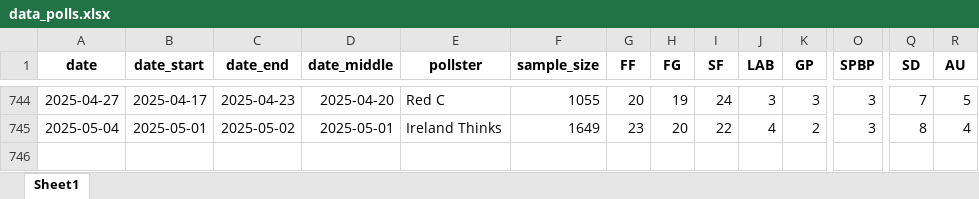
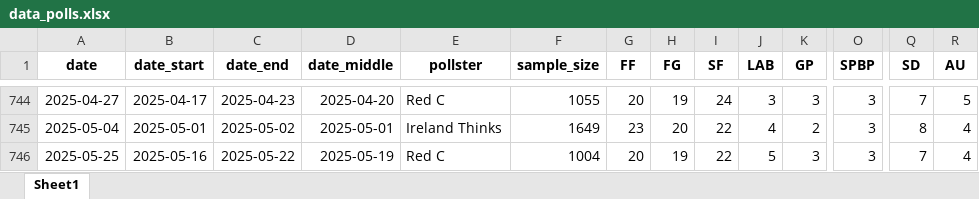
Before and after one commit to Irish-Polling-Indicator/ipi-data, an Excel workbook: data_polls.xlsx, sheet Sheet1, drawn as a sheet; only a part is shown, gaps mark what is left out; values as stored, in another font and other column widths than the file's, no borders; rows hold the shown columns only; the diff names each change by its address in the sheet, - before the commit and + after, or states it on an @@ line.

```diff
--- a/data_polls.xlsx (sheet Sheet1)
+++ b/data_polls.xlsx (sheet Sheet1)
+row 746: 2025-05-25 | 2025-05-16 | 2025-05-22 | 2025-05-19 | Red C | 1004 | 20 | 19 | 22 | 5 | 3 | 3 | 7 | 4
```
Also changed, not shown: 7 other files.
